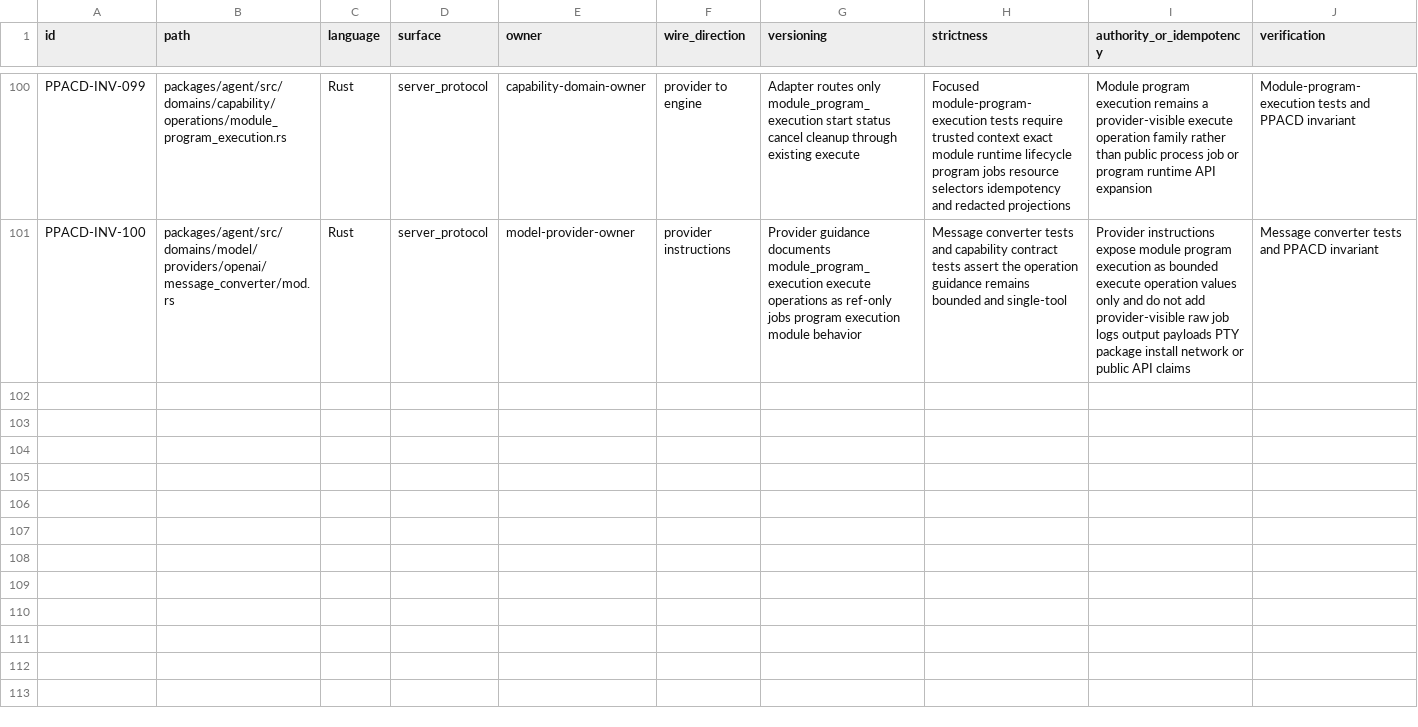
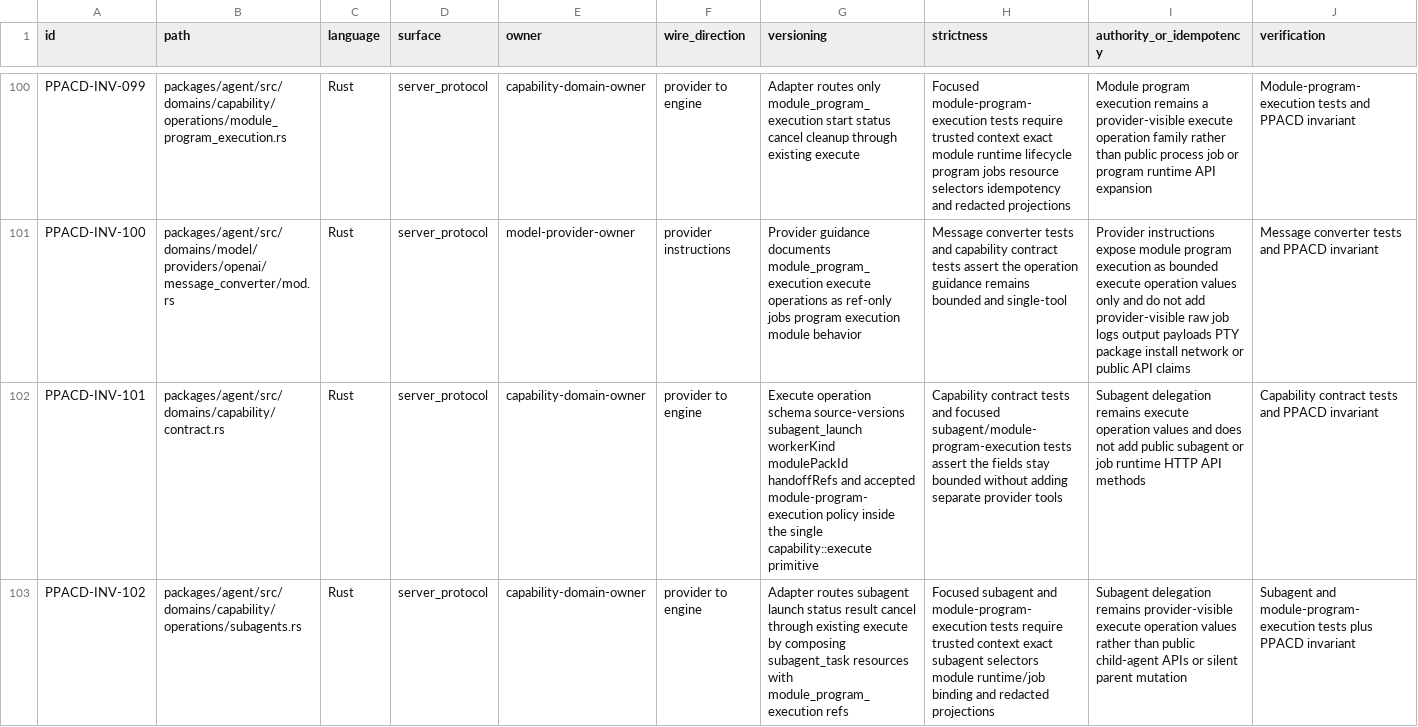
Before and after one commit to mhismail3/tron, a TSV file: packages/agent/docs/public-protocol-api-contract-discipline-inventory.tsv, drawn as a sheet; only a part is shown, gaps mark what is left out; rows hold the shown columns only; the diff names each change by its address in the sheet, - before the commit and + after, or states it on an @@ line.

Commit message:
feat: activate subagent delegation module pack

```diff
--- a/packages/agent/docs/public-protocol-api-contract-discipline-inventory.tsv
+++ b/packages/agent/docs/public-protocol-api-contract-discipline-inventory.tsv
+row 102: PPACD-INV-101 | packages/agent/src/domains/capability/contract.rs | Rust | server_protocol | capability-domain-owner | provider to engine | Execute operation schema source-versions subagent_launch workerKind modulePackId handoffRefs and accepted module-program-execution policy inside the single capability::execute primitive | Capability contract tests and focused subagent/module-program-execution tests assert the fields stay bounded without adding separate provider tools | Subagent delegation remains execute operation values and does not add public subagent or job runtime HTTP API methods | Capability contract tests and PPACD invariant
+row 103: PPACD-INV-102 | packages/agent/src/domains/capability/operations/subagents.rs | Rust | server_protocol | capability-domain-owner | provider to engine | Adapter routes subagent launch status result cancel through existing execute by composing subagent_task resources with module_program_execution refs | Focused subagent and module-program-execution tests require trusted context exact subagent selectors module runtime/job binding and redacted projections | Subagent delegation remains provider-visible execute operation values rather than public child-agent APIs or silent parent mutation | Subagent and module-program-execution tests plus PPACD invariant
```
Also changed, not shown: packages/agent/docs/hierarchical-rearchitecture-file-inventory.tsv, packages/agent/docs/primitive-code-cleanup-file-inventory.tsv, 17 other files.
